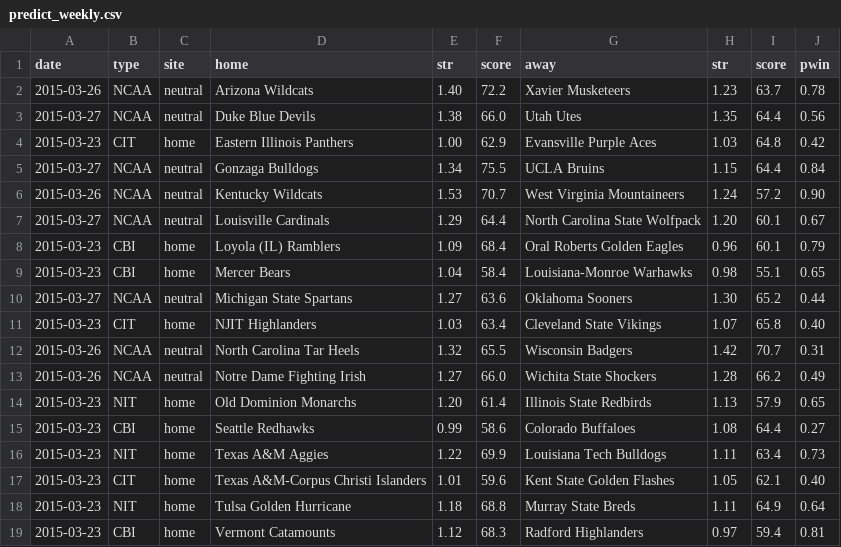
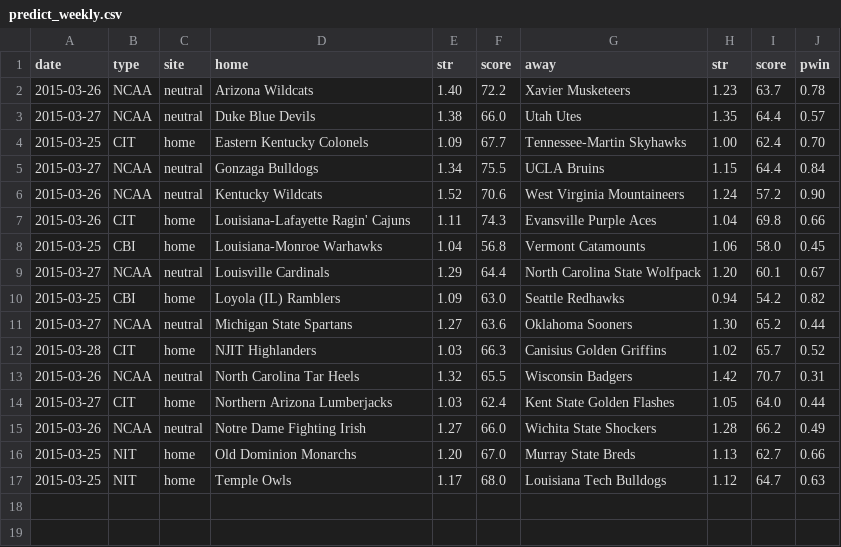
Before and after one commit to octonion/basketball, a CSV file: ncaa_sr/sos/predict_weekly.csv, drawn as a sheet.

```diff
--- a/ncaa_sr/sos/predict_weekly.csv
+++ b/ncaa_sr/sos/predict_weekly.csv
@@ -2,18 +2,16 @@ date,type,site,home,str,score,away,str,score,pwin
 2015-03-26,NCAA,neutral,Arizona Wildcats,1.40,72.2,Xavier Musketeers,1.23,63.7,0.78
-2015-03-27,NCAA,neutral,Duke Blue Devils,1.38,66.0,Utah Utes,1.35,64.4,0.56
-2015-03-23,CIT,home,Eastern Illinois Panthers,1.00,62.9,Evansville Purple Aces,1.03,64.8,0.42
+2015-03-27,NCAA,neutral,Duke Blue Devils,1.38,66.0,Utah Utes,1.35,64.4,0.57
+2015-03-25,CIT,home,Eastern Kentucky Colonels,1.09,67.7,Tennessee-Martin Skyhawks,1.00,62.4,0.70
 2015-03-27,NCAA,neutral,Gonzaga Bulldogs,1.34,75.5,UCLA Bruins,1.15,64.4,0.84
-2015-03-26,NCAA,neutral,Kentucky Wildcats,1.53,70.7,West Virginia Mountaineers,1.24,57.2,0.90
+2015-03-26,NCAA,neutral,Kentucky Wildcats,1.52,70.6,West Virginia Mountaineers,1.24,57.2,0.90
+2015-03-26,CIT,home,Louisiana-Lafayette Ragin' Cajuns,1.11,74.3,Evansville Purple Aces,1.04,69.8,0.66
+2015-03-25,CBI,home,Louisiana-Monroe Warhawks,1.04,56.8,Vermont Catamounts,1.06,58.0,0.45
 2015-03-27,NCAA,neutral,Louisville Cardinals,1.29,64.4,North Carolina State Wolfpack,1.20,60.1,0.67
-2015-03-23,CBI,home,Loyola (IL) Ramblers,1.09,68.4,Oral Roberts Golden Eagles,0.96,60.1,0.79
-2015-03-23,CBI,home,Mercer Bears,1.04,58.4,Louisiana-Monroe Warhawks,0.98,55.1,0.65
+2015-03-25,CBI,home,Loyola (IL) Ramblers,1.09,63.0,Seattle Redhawks,0.94,54.2,0.82
 2015-03-27,NCAA,neutral,Michigan State Spartans,1.27,63.6,Oklahoma Sooners,1.30,65.2,0.44
-2015-03-23,CIT,home,NJIT Highlanders,1.03,63.4,Cleveland State Vikings,1.07,65.8,0.40
+2015-03-28,CIT,home,NJIT Highlanders,1.03,66.3,Canisius Golden Griffins,1.02,65.7,0.52
 2015-03-26,NCAA,neutral,North Carolina Tar Heels,1.32,65.5,Wisconsin Badgers,1.42,70.7,0.31
+2015-03-27,CIT,home,Northern Arizona Lumberjacks,1.03,62.4,Kent State Golden Flashes,1.05,64.0,0.44
 2015-03-26,NCAA,neutral,Notre Dame Fighting Irish,1.27,66.0,Wichita State Shockers,1.28,66.2,0.49
-2015-03-23,NIT,home,Old Dominion Monarchs,1.20,61.4,Illinois State Redbirds,1.13,57.9,0.65
-2015-03-23,CBI,home,Seattle Redhawks,0.99,58.6,Colorado Buffaloes,1.08,64.4,0.27
-2015-03-23,NIT,home,Texas A&M Aggies,1.22,69.9,Louisiana Tech Bulldogs,1.11,63.4,0.73
-2015-03-23,CIT,home,Texas A&M-Corpus Christi Islanders,1.01,59.6,Kent State Golden Flashes,1.05,62.1,0.40
-2015-03-23,NIT,home,Tulsa Golden Hurricane,1.18,68.8,Murray State Breds,1.11,64.9,0.64
-2015-03-23,CBI,home,Vermont Catamounts,1.12,68.3,Radford Highlanders,0.97,59.4,0.81
+2015-03-25,NIT,home,Old Dominion Monarchs,1.20,67.0,Murray State Breds,1.13,62.7,0.66
+2015-03-25,NIT,home,Temple Owls,1.17,68.0,Louisiana Tech Bulldogs,1.12,64.7,0.63
```
Also changed, not shown: ncaa_sr/sos/predict_daily.csv, ncaa_sr/sos/total_ranking.csv, 6 other files.
